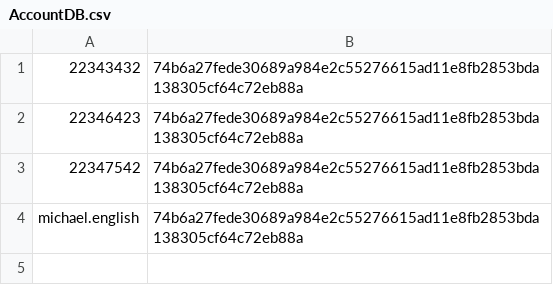
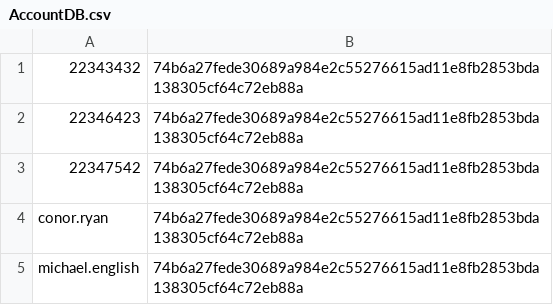
Before and after one commit to js-003/cs4013, a CSV file: AccountDB.csv, drawn as a sheet; the diff names each change by its address in the sheet, - before the commit and + after, or states it on an @@ line.

```diff
--- a/AccountDB.csv
+++ b/AccountDB.csv
+row 4: conor.ryan | 74b6a27fede30689a984e2c55276615ad11e8fb2853bda138305cf64c72eb88a
```
Also changed, not shown: 7 other files.
